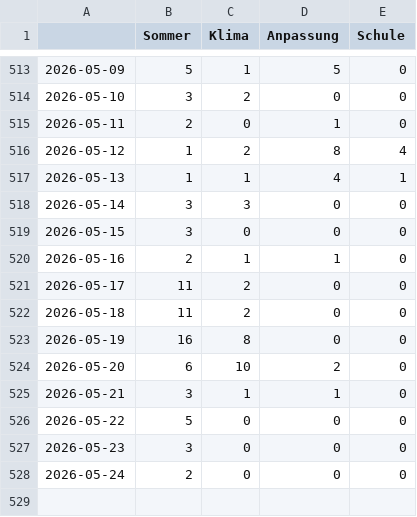
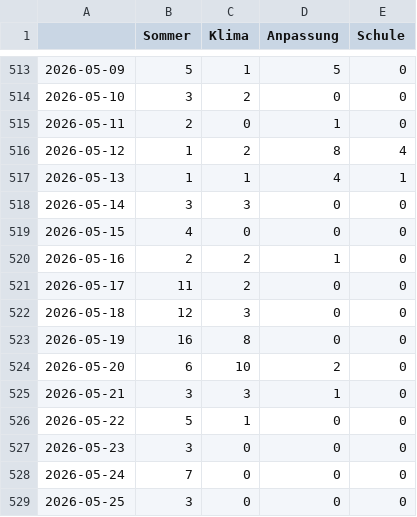
Before and after one commit to PhGeo-Word-Harvest/IceCreamIsComing, a CSV file: csv/topics_date.csv, drawn as a sheet; only a part is shown, gaps mark what is left out.

```diff
--- a/csv/topics_date.csv
+++ b/csv/topics_date.csv
@@ -518,11 +518,12 @@
 2026-05-14,3,3,0,0
-2026-05-15,3,0,0,0
-2026-05-16,2,1,1,0
+2026-05-15,4,0,0,0
+2026-05-16,2,2,1,0
 2026-05-17,11,2,0,0
-2026-05-18,11,2,0,0
+2026-05-18,12,3,0,0
 2026-05-19,16,8,0,0
 2026-05-20,6,10,2,0
-2026-05-21,3,1,1,0
-2026-05-22,5,0,0,0
+2026-05-21,3,3,1,0
+2026-05-22,5,1,0,0
 2026-05-23,3,0,0,0
-2026-05-24,2,0,0,0
+2026-05-24,7,0,0,0
+2026-05-25,3,0,0,0
```
Also changed, not shown: 4 other files.
